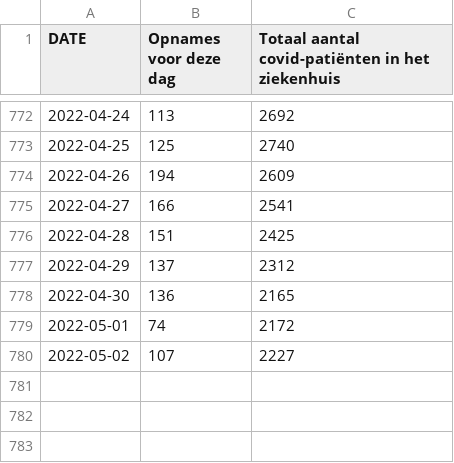
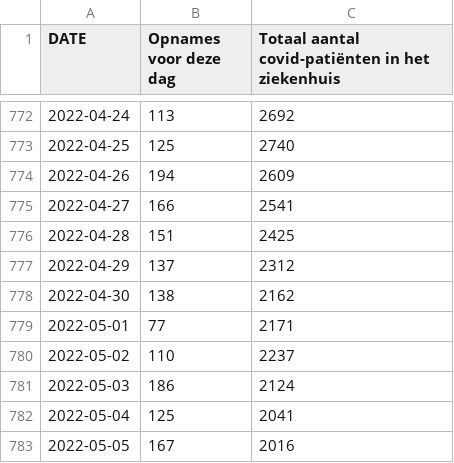
Before and after one commit to journinho/sciensano-covid-19, a CSV file: 3_hospitalisaties.csv, drawn as a sheet; only a part is shown, gaps mark what is left out.

```diff
--- a/3_hospitalisaties.csv
+++ b/3_hospitalisaties.csv
@@ -777,4 +777,7 @@ DATE,Opnames voor deze dag,Totaal aantal covid-patiënten in het ziekenhuis
 2022-04-29,137,2312
-2022-04-30,136,2165
-2022-05-01,74,2172
-2022-05-02,107,2227
+2022-04-30,138,2162
+2022-05-01,77,2171
+2022-05-02,110,2237
+2022-05-03,186,2124
+2022-05-04,125,2041
+2022-05-05,167,2016
```
Also changed, not shown: 1_besmettingen_zevendaags.csv, 2_positiviteitsratio.csv, 6 other files.
